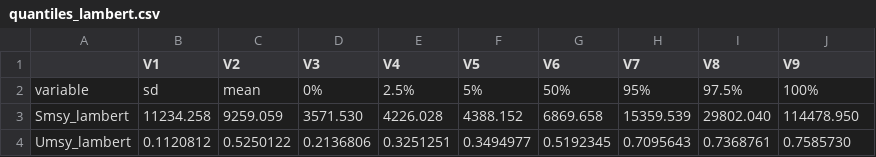
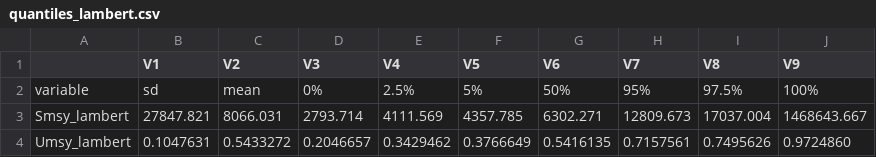
Before and after one commit to commfish/Speel_sockeye_escapement_goal, a CSV file: output/rjags_base_case/quantiles_lambert.csv, drawn as a sheet.

```diff
--- a/output/rjags_base_case/quantiles_lambert.csv
+++ b/output/rjags_base_case/quantiles_lambert.csv
@@ -2,3 +2,3 @@
 "variable","sd","mean","0%","2.5%","5%","50%","95%","97.5%","100%"
-"Smsy_lambert"," 11234.258","  9259.059","  3571.530","  4226.028","  4388.152","  6869.658"," 15359.539"," 29802.040","114478.950"
-"Umsy_lambert","0.1120812","0.5250122","0.2136806","0.3251251","0.3494977","0.5192345","0.7095643","0.7368761","0.7585730"
+"Smsy_lambert","  27847.821","   8066.031","   2793.714","   4111.569","   4357.785","   6302.271","  12809.673","  17037.004","1468643.667"
+"Umsy_lambert","0.1047631","0.5433272","0.2046657","0.3429462","0.3766649","0.5416135","0.7157561","0.7495626","0.9724860"
```
Also changed, not shown: output/rjags_base_case/gelman.csv, output/rjags_base_case/geweke.csv, 10 other files.
